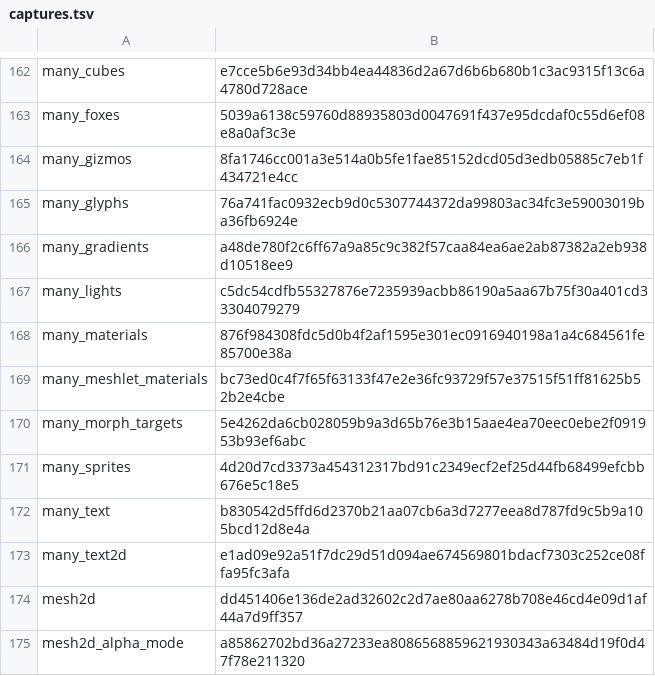
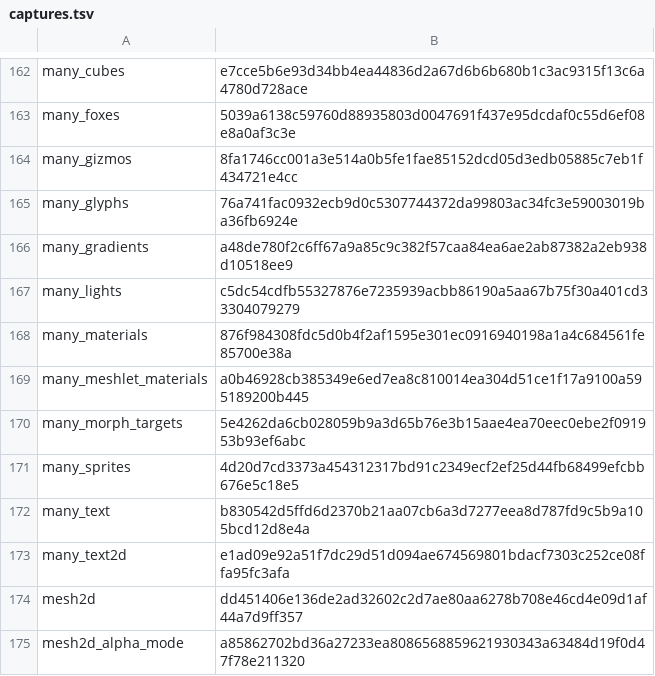
Before and after one commit to EggyStudio/BevyCSharp, a TSV file: .github/assets/gallery/captures.tsv, drawn as a sheet; only a part is shown, gaps mark what is left out.

```diff
--- a/.github/assets/gallery/captures.tsv
+++ b/.github/assets/gallery/captures.tsv
@@ -168,3 +168,3 @@ many_lights	c5dc54cdfb55327876e7235939acbb86190a5aa67b75f30a401cd33304079279
 many_materials	876f984308fdc5d0b4f2af1595e301ec0916940198a1a4c684561fe85700e38a
-many_meshlet_materials	bc73ed0c4f7f65f63133f47e2e36fc93729f57e37515f51ff81625b52b2e4cbe
+many_meshlet_materials	a0b46928cb385349e6ed7ea8c810014ea304d51ce1f17a9100a595189200b445
 many_morph_targets	5e4262da6cb028059b9a3d65b76e3b15aae4ea70eec0ebe2f091953b93ef6abc
```
Also changed, not shown: BevyCSharp.Examples/triage.tsv, 6 other files.
